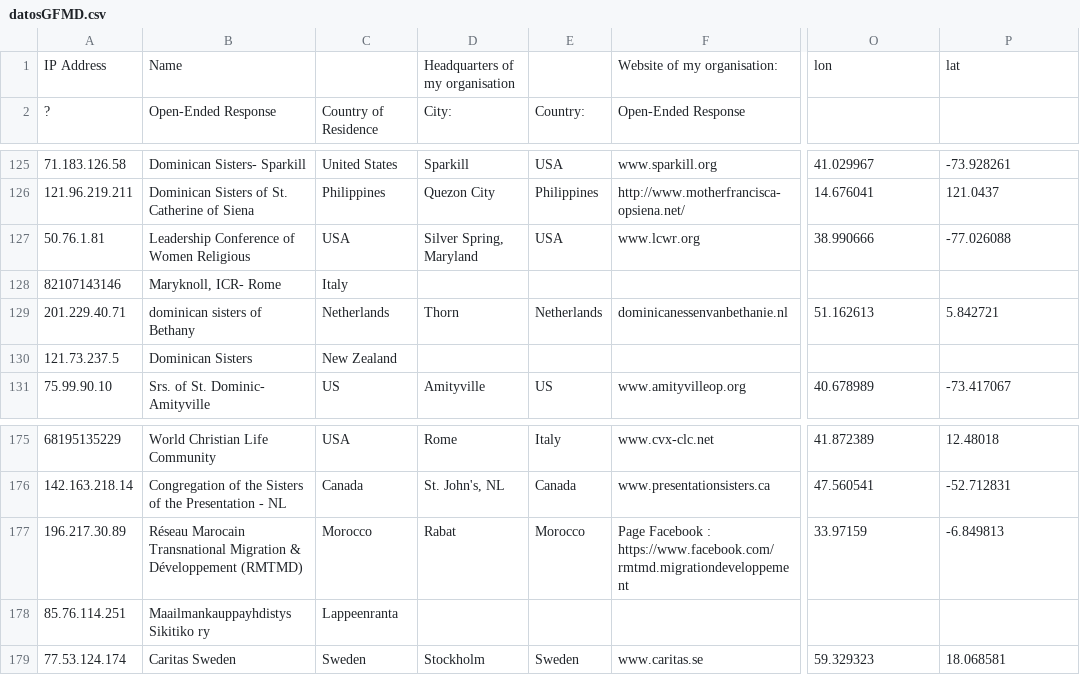
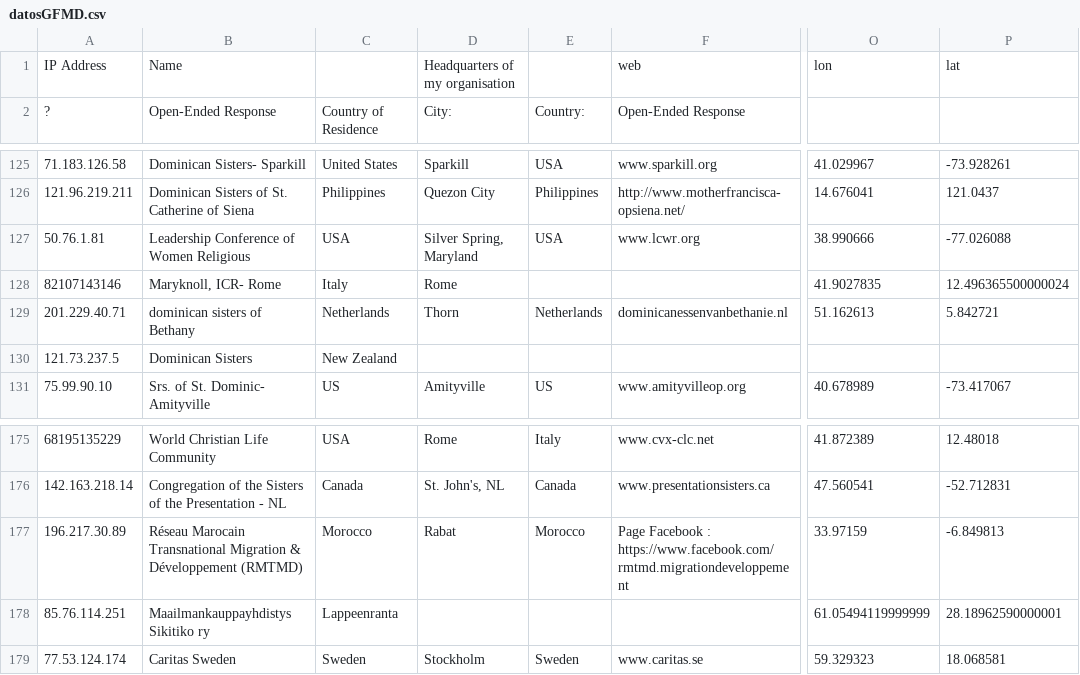
Before and after one commit to Bluesmile82/made-map, a CSV file: datosGFMD.csv, drawn as a sheet; only a part is shown, gaps mark what is left out; the diff names each change by its address in the sheet, - before the commit and + after, or states it on an @@ line.

```diff
--- a/datosGFMD.csv
+++ b/datosGFMD.csv
-F1: Website of my organisation:
+F1: web
-D128: (empty)
+D128: Rome
-O128: (empty)
+O128: 41.9027835
-P128: (empty)
+P128: 12.496365500000024
-O178: (empty)
+O178: 61.05494119999999
-P178: (empty)
+P178: 28.18962590000001
```
Also changed, not shown: 7 other files.
